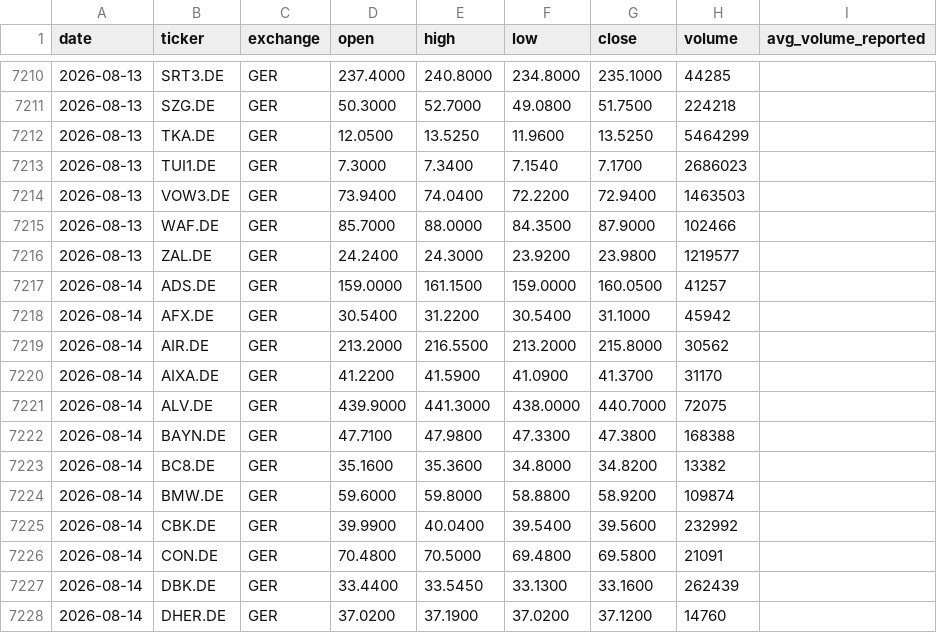
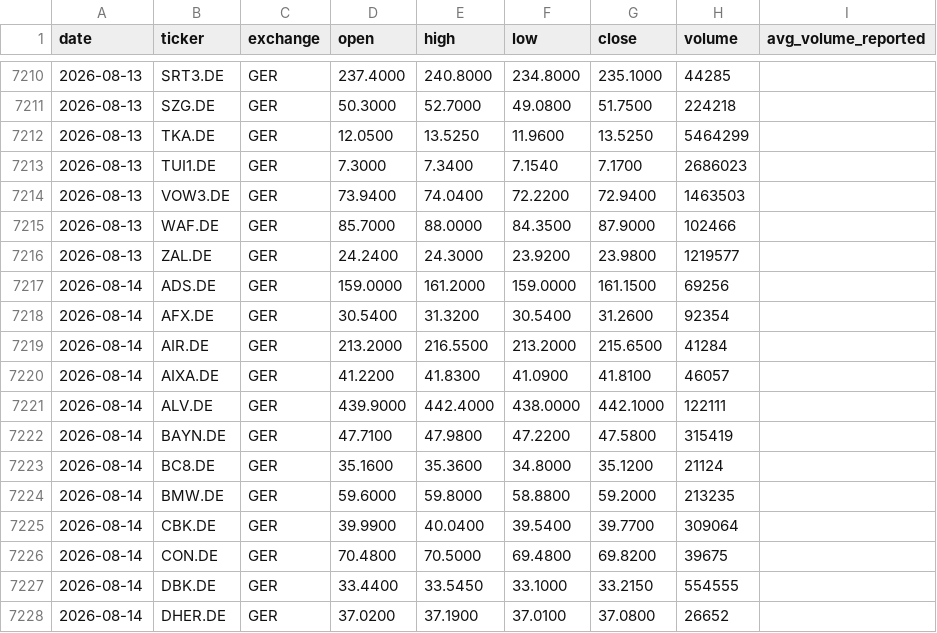
Before and after one commit to Toeffer/TradingJournal, a CSV file: data/eu_quote_history.csv, drawn as a sheet; only a part is shown, gaps mark what is left out; the diff covers the shown part only.

```diff
--- a/data/eu_quote_history.csv
+++ b/data/eu_quote_history.csv
@@ -7216,13 +7216,13 @@ date,ticker,exchange,open,high,low,close,volume,avg_volume_reported
 2026-08-13,ZAL.DE,GER,24.2400,24.3000,23.9200,23.9800,1219577,
-2026-08-14,ADS.DE,GER,159.0000,161.1500,159.0000,160.0500,41257,
-2026-08-14,AFX.DE,GER,30.5400,31.2200,30.5400,31.1000,45942,
-2026-08-14,AIR.DE,GER,213.2000,216.5500,213.2000,215.8000,30562,
-2026-08-14,AIXA.DE,GER,41.2200,41.5900,41.0900,41.3700,31170,
-2026-08-14,ALV.DE,GER,439.9000,441.3000,438.0000,440.7000,72075,
-2026-08-14,BAYN.DE,GER,47.7100,47.9800,47.3300,47.3800,168388,
-2026-08-14,BC8.DE,GER,35.1600,35.3600,34.8000,34.8200,13382,
-2026-08-14,BMW.DE,GER,59.6000,59.8000,58.8800,58.9200,109874,
-2026-08-14,CBK.DE,GER,39.9900,40.0400,39.5400,39.5600,232992,
-2026-08-14,CON.DE,GER,70.4800,70.5000,69.4800,69.5800,21091,
-2026-08-14,DBK.DE,GER,33.4400,33.5450,33.1300,33.1600,262439,
-2026-08-14,DHER.DE,GER,37.0200,37.1900,37.0200,37.1200,14760,
+2026-08-14,ADS.DE,GER,159.0000,161.2000,159.0000,161.1500,69256,
+2026-08-14,AFX.DE,GER,30.5400,31.3200,30.5400,31.2600,92354,
+2026-08-14,AIR.DE,GER,213.2000,216.5500,213.2000,215.6500,41284,
+2026-08-14,AIXA.DE,GER,41.2200,41.8300,41.0900,41.8100,46057,
+2026-08-14,ALV.DE,GER,439.9000,442.4000,438.0000,442.1000,122111,
+2026-08-14,BAYN.DE,GER,47.7100,47.9800,47.2200,47.5800,315419,
+2026-08-14,BC8.DE,GER,35.1600,35.3600,34.8000,35.1200,21124,
+2026-08-14,BMW.DE,GER,59.6000,59.8000,58.8800,59.2000,213235,
+2026-08-14,CBK.DE,GER,39.9900,40.0400,39.5400,39.7700,309064,
+2026-08-14,CON.DE,GER,70.4800,70.5000,69.4800,69.8200,39675,
+2026-08-14,DBK.DE,GER,33.4400,33.5450,33.1000,33.2150,554555,
+2026-08-14,DHER.DE,GER,37.0200,37.1900,37.0100,37.0800,26652,
```
Also changed, not shown: 82 edited cells elsewhere in this file, 3 other files.
